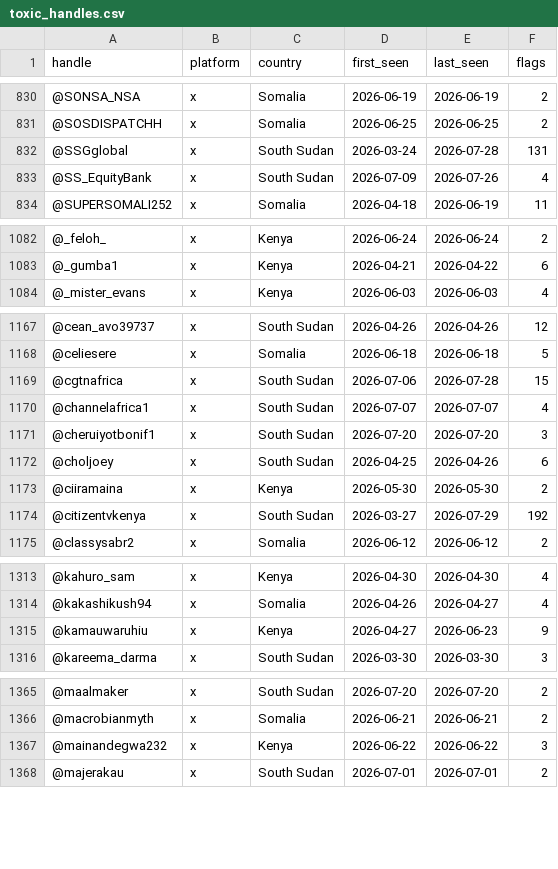
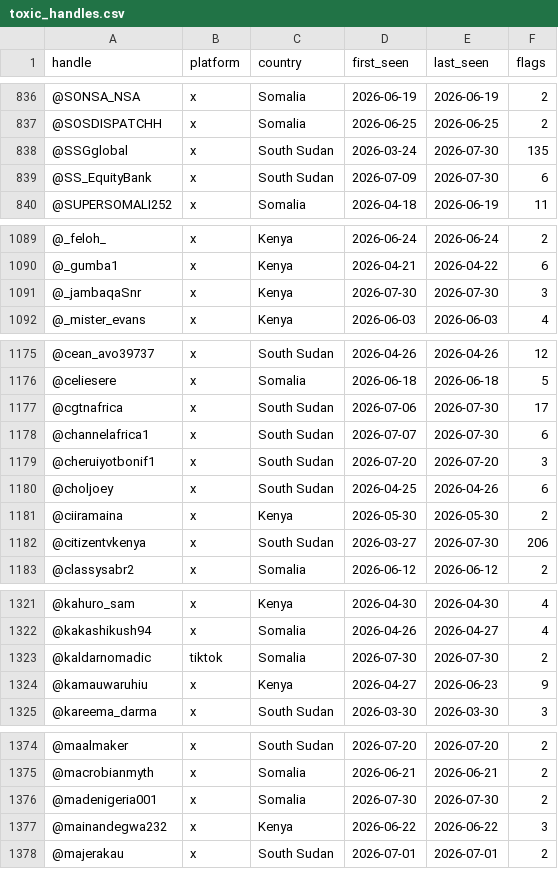
Before and after one commit to KSvend/IRIS, a CSV file: monitoring/autolearn/toxic_handles.csv, drawn as a sheet; only a part is shown, gaps mark what is left out; the diff covers the shown part only.

```diff
--- a/monitoring/autolearn/toxic_handles.csv
+++ b/monitoring/autolearn/toxic_handles.csv
@@ -831,4 +837,4 @@ handle,platform,country,first_seen,last_seen,flags
 @SOSDISPATCHH,x,Somalia,2026-06-25,2026-06-25,2
-@SSGglobal,x,South Sudan,2026-03-24,2026-07-28,131
-@SS_EquityBank,x,South Sudan,2026-07-09,2026-07-26,4
+@SSGglobal,x,South Sudan,2026-03-24,2026-07-30,135
+@SS_EquityBank,x,South Sudan,2026-07-09,2026-07-30,6
 @SUPERSOMALI252,x,Somalia,2026-04-18,2026-06-19,11
@@ -1083,2 +1090,3 @@ handle,platform,country,first_seen,last_seen,flags
 @_gumba1,x,Kenya,2026-04-21,2026-04-22,6
+@_jambaqaSnr,x,Kenya,2026-07-30,2026-07-30,3
 @_mister_evans,x,Kenya,2026-06-03,2026-06-03,4
@@ -1168,4 +1176,4 @@ handle,platform,country,first_seen,last_seen,flags
 @celiesere,x,Somalia,2026-06-18,2026-06-18,5
-@cgtnafrica,x,South Sudan,2026-07-06,2026-07-28,15
-@channelafrica1,x,South Sudan,2026-07-07,2026-07-07,4
+@cgtnafrica,x,South Sudan,2026-07-06,2026-07-30,17
+@channelafrica1,x,South Sudan,2026-07-07,2026-07-30,6
 @cheruiyotbonif1,x,South Sudan,2026-07-20,2026-07-20,3
@@ -1173,3 +1181,3 @@ handle,platform,country,first_seen,last_seen,flags
 @ciiramaina,x,Kenya,2026-05-30,2026-05-30,2
-@citizentvkenya,x,South Sudan,2026-03-27,2026-07-29,192
+@citizentvkenya,x,South Sudan,2026-03-27,2026-07-30,206
 @classysabr2,x,Somalia,2026-06-12,2026-06-12,2
@@ -1314,2 +1322,3 @@ handle,platform,country,first_seen,last_seen,flags
 @kakashikush94,x,Somalia,2026-04-26,2026-04-27,4
+@kaldarnomadic,tiktok,Somalia,2026-07-30,2026-07-30,2
 @kamauwaruhiu,x,Kenya,2026-04-27,2026-06-23,9
@@ -1366,2 +1375,3 @@ handle,platform,country,first_seen,last_seen,flags
 @macrobianmyth,x,Somalia,2026-06-21,2026-06-21,2
+@madenigeria001,x,Somalia,2026-07-30,2026-07-30,2
 @mainandegwa232,x,Kenya,2026-06-22,2026-06-22,3
```
Also changed, not shown: 10 added rows and 41 edited cells elsewhere in this file, monitoring/autolearn/learned_keywords_hs.csv, monitoring/autolearn/narrative_discoveries.csv, 9 other files.
